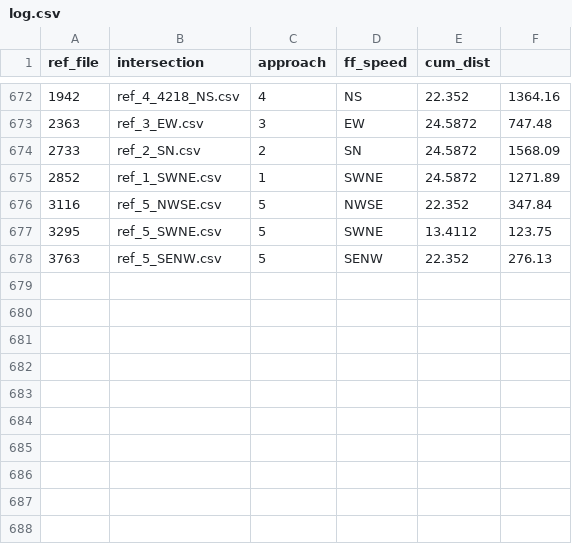
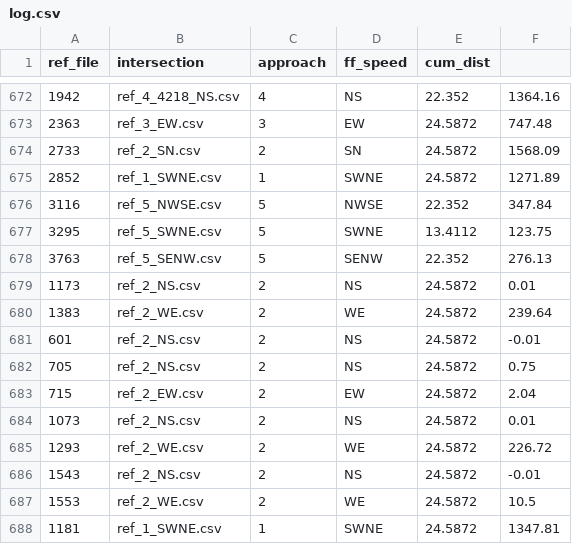
Before and after one commit to mwlevin/RLRWS, a CSV file: log.csv, drawn as a sheet; only a part is shown, gaps mark what is left out.

```diff
--- a/log.csv
+++ b/log.csv
@@ -678 +678,11 @@ ref_file,intersection,approach,ff_speed,cum_dist
 3763,ref_5_SENW.csv,5,SENW,22.352,276.13
+1173,ref_2_NS.csv,2,NS,24.5872,0.01
+1383,ref_2_WE.csv,2,WE,24.5872,239.64
+601,ref_2_NS.csv,2,NS,24.5872,-0.01
+705,ref_2_NS.csv,2,NS,24.5872,0.75
+715,ref_2_EW.csv,2,EW,24.5872,2.04
+1073,ref_2_NS.csv,2,NS,24.5872,0.01
+1293,ref_2_WE.csv,2,WE,24.5872,226.72
+1543,ref_2_NS.csv,2,NS,24.5872,-0.01
+1553,ref_2_WE.csv,2,WE,24.5872,10.5
+1181,ref_1_SWNE.csv,1,SWNE,24.5872,1347.81
```
Also changed, not shown: 21 other files.
